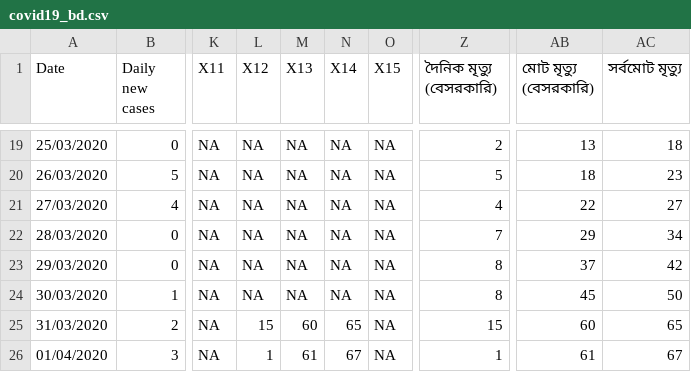
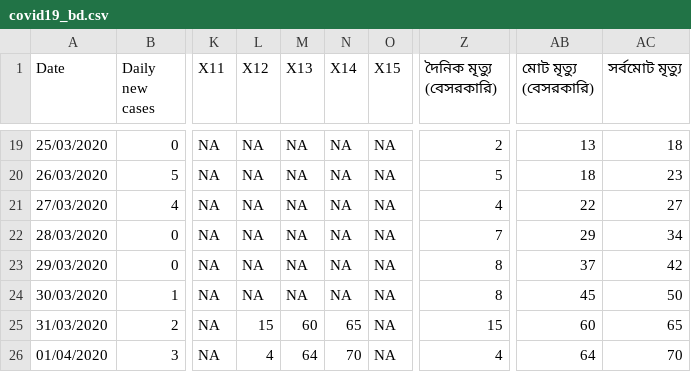
Before and after one commit to raheems/covid19, a CSV file: covid19_bd.csv, drawn as a sheet; only a part is shown, gaps mark what is left out; the diff names each change by its address in the sheet, - before the commit and + after, or states it on an @@ line.

Commit message:
+ recv-to-death south-asia, middle east

```diff
--- a/covid19_bd.csv
+++ b/covid19_bd.csv
-L26 (X12): 1
+L26 (X12): 4
-M26 (X13): 61
+M26 (X13): 64
-N26 (X14): 67
+N26 (X14): 70
-Z26 (দৈনিক মৃত্যু (বেসরকারি)): 1
+Z26 (দৈনিক মৃত্যু (বেসরকারি)): 4
-AB26 (মোট মৃত্যু (বেসরকারি)): 61
+AB26 (মোট মৃত্যু (বেসরকারি)): 64
-AC26 (সর্বমোট মৃত্যু): 67
+AC26 (সর্বমোট মৃত্যু): 70
```
Also changed, not shown: 34 other files.
